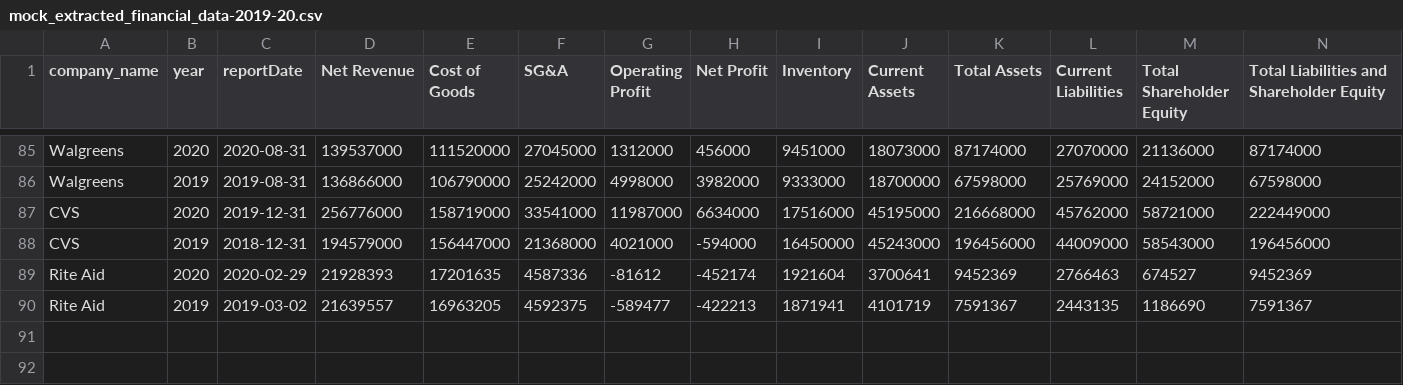
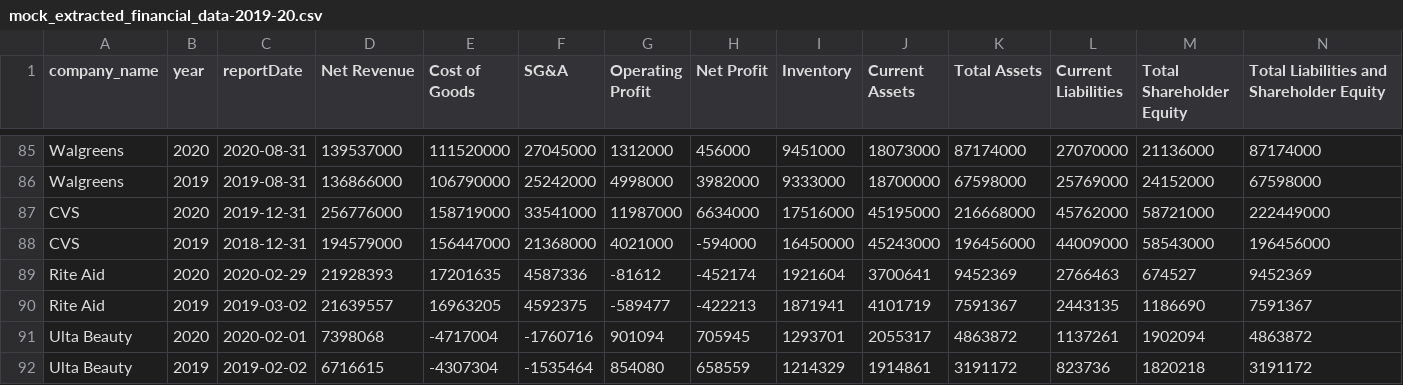
Before and after one commit to calvinw/BusMgmtBenchmarks, a CSV file: extract/mock_extracted_financial_data-2019-20.csv, drawn as a sheet; only a part is shown, gaps mark what is left out; the diff names each change by its address in the sheet, - before the commit and + after, or states it on an @@ line.

```diff
--- a/extract/mock_extracted_financial_data-2019-20.csv
+++ b/extract/mock_extracted_financial_data-2019-20.csv
+row 91: Ulta Beauty | 2020 | 2020-02-01 | 7398068 | -4717004 | -1760716 | 901094 | 705945 | 1293701 | 2055317 | 4863872 | 1137261 | 1902094 | 4863872
+row 92: Ulta Beauty | 2019 | 2019-02-02 | 6716615 | -4307304 | -1535464 | 854080 | 658559 | 1214329 | 1914861 | 3191172 | 823736 | 1820218 | 3191172
```
Also changed, not shown: companies.csv, extract/yfinance/companies.csv, 20 other files.
